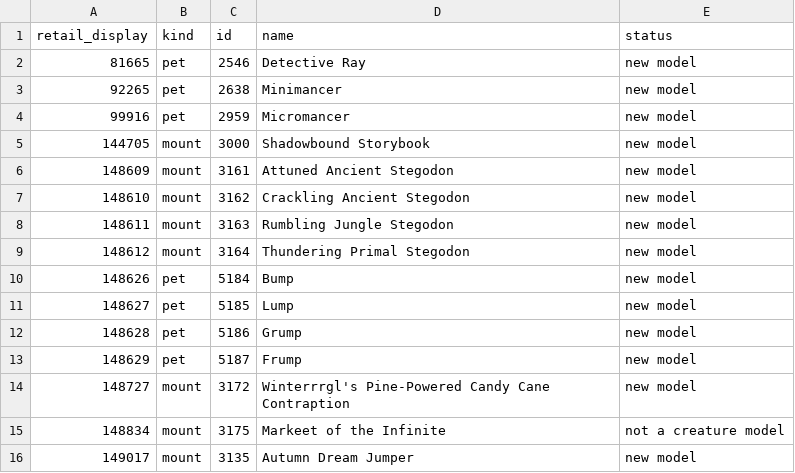
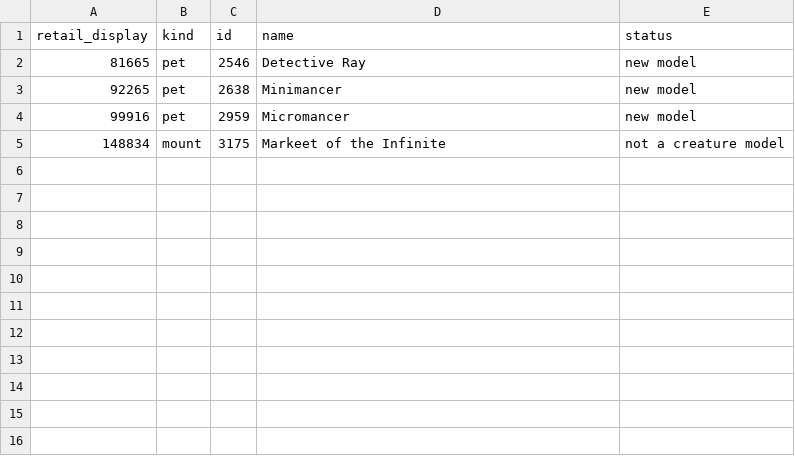
Before and after one commit to buildthehomelab/wow-mod-retail-collection, a TSV file: data/wanted-looks.tsv, drawn as a sheet; the diff names each change by its address in the sheet, - before the commit and + after, or states it on an @@ line.

```diff
--- a/data/wanted-looks.tsv
+++ b/data/wanted-looks.tsv
-row 5: 144705 | mount | 3000 | Shadowbound Storybook | new model
-row 6: 148609 | mount | 3161 | Attuned Ancient Stegodon | new model
-row 7: 148610 | mount | 3162 | Crackling Ancient Stegodon | new model
-row 8: 148611 | mount | 3163 | Rumbling Jungle Stegodon | new model
-row 9: 148612 | mount | 3164 | Thundering Primal Stegodon | new model
-row 10: 148626 | pet | 5184 | Bump | new model
-row 11: 148627 | pet | 5185 | Lump | new model
-row 12: 148628 | pet | 5186 | Grump | new model
-row 13: 148629 | pet | 5187 | Frump | new model
-row 14: 148727 | mount | 3172 | Winterrrgl's Pine-Powered Candy Cane Contraption | new model
-row 16: 149017 | mount | 3135 | Autumn Dream Jumper | new model
```
Also changed, not shown: data/collection.tsv, 2 other files.
